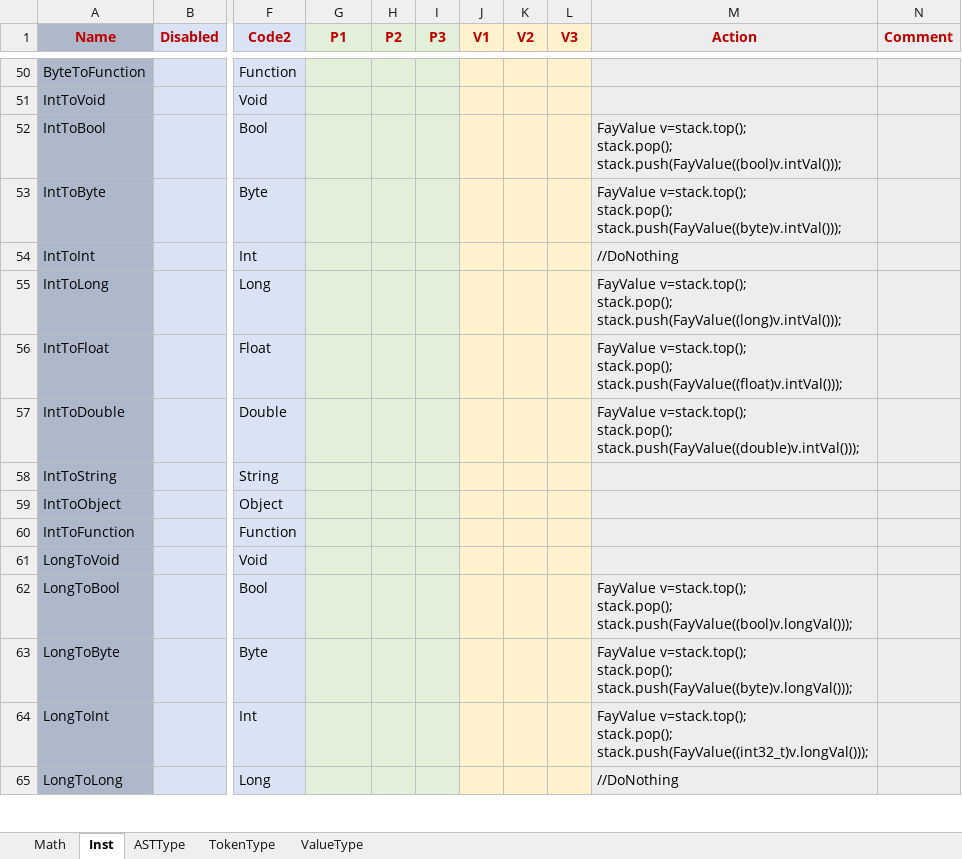
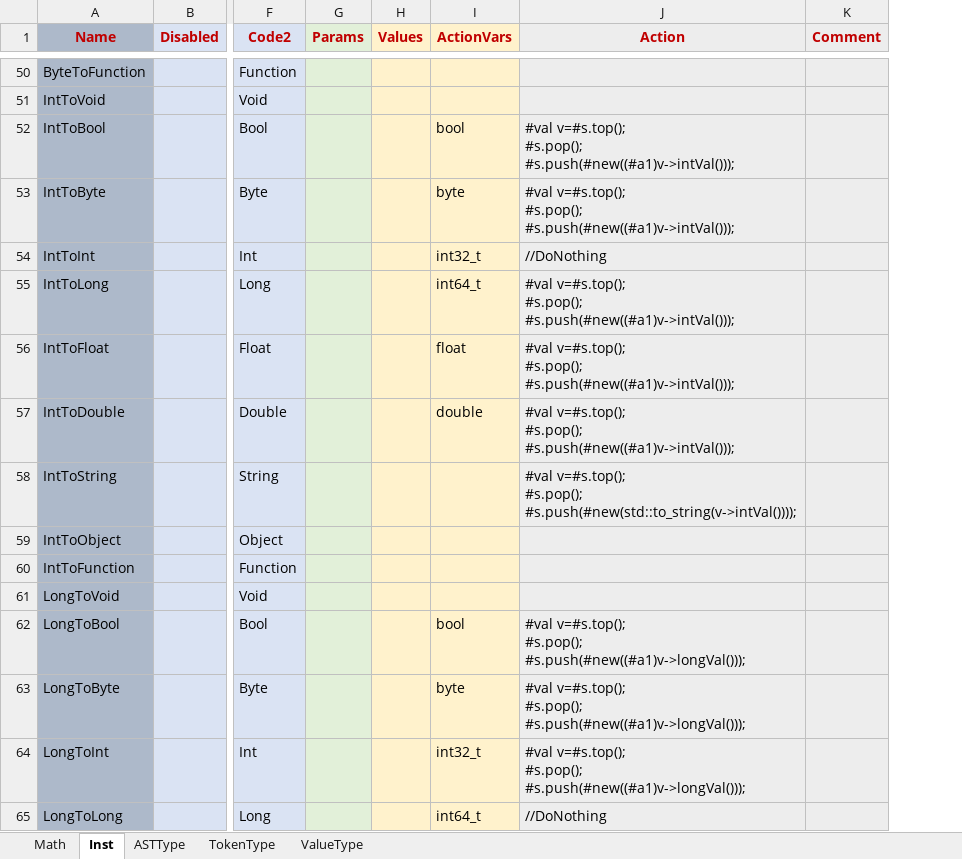
Before and after one commit to larlf/fay, an Excel workbook: doc/FayLang.xlsx, sheet Inst, drawn as a sheet; only a part is shown, gaps mark what is left out; values as stored, in another font and other column widths than the file's, no borders; removed rows and columns are numbered as before the commit, all else as after; ↵ is a line break in a cell; the diff covers the shown part only; the diff names each change by its address in the sheet, - before the commit and + after, or states it on an @@ line.

Commit message:
Change FayValue format

```diff
--- a/doc/FayLang.xlsx (sheet Inst)
+++ b/doc/FayLang.xlsx (sheet Inst)
-column H (P2), empty
-column I (P3), empty
-column J (V1), empty
-column K (V2), empty
-column L (V3), empty
+column H (Values), empty
+column I (ActionVars), rows 52-65: bool | byte | int32_t | int64_t | float | double |  |  |  |  | bool | byte | int32_t | int64_t
-G1: P1
+G1: Params
-J52 (Action): FayValue v=stack.top(); ↵ stack.pop(); ↵ stack.push(FayValue((bool)v.intVal()));
+J52 (Action): #val v=#s.top(); ↵ #s.pop(); ↵ #s.push(#new((#a1)v->intVal()));
-J53 (Action): FayValue v=stack.top(); ↵ stack.pop(); ↵ stack.push(FayValue((byte)v.intVal()));
+J53 (Action): #val v=#s.top(); ↵ #s.pop(); ↵ #s.push(#new((#a1)v->intVal()));
-J55 (Action): FayValue v=stack.top(); ↵ stack.pop(); ↵ stack.push(FayValue((long)v.intVal()));
+J55 (Action): #val v=#s.top(); ↵ #s.pop(); ↵ #s.push(#new((#a1)v->intVal()));
-J56 (Action): FayValue v=stack.top(); ↵ stack.pop(); ↵ stack.push(FayValue((float)v.intVal()));
+J56 (Action): #val v=#s.top(); ↵ #s.pop(); ↵ #s.push(#new((#a1)v->intVal()));
-J57 (Action): FayValue v=stack.top(); ↵ stack.pop(); ↵ stack.push(FayValue((double)v.intVal()));
+J57 (Action): #val v=#s.top(); ↵ #s.pop(); ↵ #s.push(#new((#a1)v->intVal()));
-J58 (Action): (empty)
+J58 (Action): #val v=#s.top(); ↵ #s.pop(); ↵ #s.push(#new(std::to_string(v->intVal())));
-J62 (Action): FayValue v=stack.top(); ↵ stack.pop(); ↵ stack.push(FayValue((bool)v.longVal()));
+J62 (Action): #val v=#s.top(); ↵ #s.pop(); ↵ #s.push(#new((#a1)v->longVal()));
-J63 (Action): FayValue v=stack.top(); ↵ stack.pop(); ↵ stack.push(FayValue((byte)v.longVal()));
+J63 (Action): #val v=#s.top(); ↵ #s.pop(); ↵ #s.push(#new((#a1)v->longVal()));
-J64 (Action): FayValue v=stack.top(); ↵ stack.pop(); ↵ stack.push(FayValue((int32_t)v.longVal()));
+J64 (Action): #val v=#s.top(); ↵ #s.pop(); ↵ #s.push(#new((#a1)v->longVal()));
```
Also changed, not shown: 38 edited cells elsewhere in this sheet, 13 other files.
